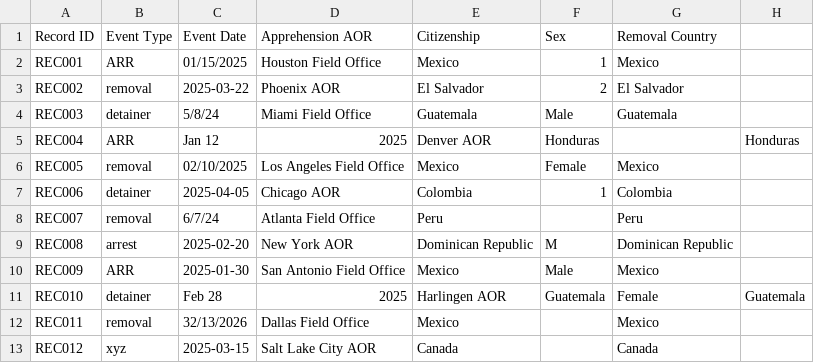
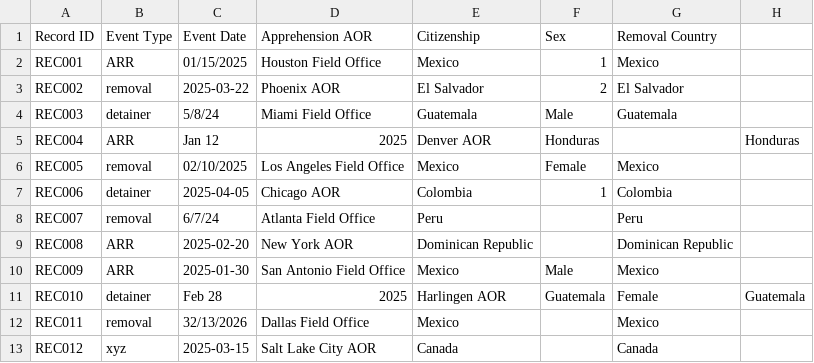
Before and after one commit to faictory/ice-foia-normalizer, a CSV file: examples/sample.csv, drawn as a sheet.

```diff
--- a/examples/sample.csv
+++ b/examples/sample.csv
@@ -8,3 +8,3 @@ REC006,detainer,2025-04-05,Chicago AOR,Colombia,1,Colombia
 REC007,removal,6/7/24,Atlanta Field Office,Peru,,Peru
-REC008,arrest,2025-02-20,New York AOR,Dominican Republic,M,Dominican Republic
+REC008,ARR,2025-02-20,New York AOR,Dominican Republic,,Dominican Republic
 REC009,ARR,2025-01-30,San Antonio Field Office,Mexico,Male,Mexico
```
